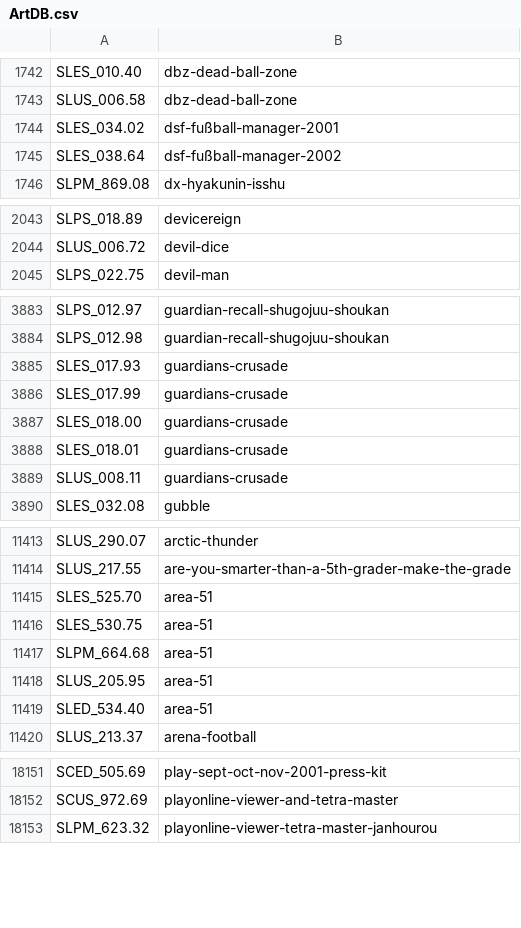
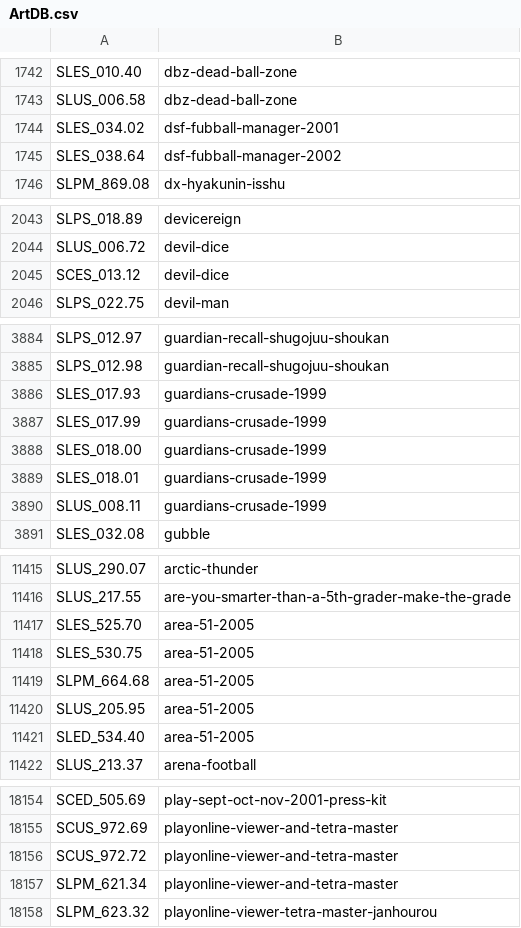
Before and after one commit to CosmicScale/PSBBN-Definitive-English-Patch, a CSV file: scripts/helper/ArtDB.csv, drawn as a sheet; only a part is shown, gaps mark what is left out; the diff covers the shown part only.

```diff
--- a/scripts/helper/ArtDB.csv
+++ b/scripts/helper/ArtDB.csv
@@ -1743,4 +1743,4 @@ SLES_010.40|dbz-dead-ball-zone
 SLUS_006.58|dbz-dead-ball-zone
-SLES_034.02|dsf-fußball-manager-2001
-SLES_038.64|dsf-fußball-manager-2002
+SLES_034.02|dsf-fubball-manager-2001
+SLES_038.64|dsf-fubball-manager-2002
 SLPM_869.08|dx-hyakunin-isshu
@@ -2044,2 +2044,3 @@ SLPS_018.89|devicereign
 SLUS_006.72|devil-dice
+SCES_013.12|devil-dice
 SLPS_022.75|devil-man
@@ -3884,7 +3885,7 @@ SLPS_012.97|guardian-recall-shugojuu-shoukan
 SLPS_012.98|guardian-recall-shugojuu-shoukan
-SLES_017.93|guardians-crusade
-SLES_017.99|guardians-crusade
-SLES_018.00|guardians-crusade
-SLES_018.01|guardians-crusade
-SLUS_008.11|guardians-crusade
+SLES_017.93|guardians-crusade-1999
+SLES_017.99|guardians-crusade-1999
+SLES_018.00|guardians-crusade-1999
+SLES_018.01|guardians-crusade-1999
+SLUS_008.11|guardians-crusade-1999
 SLES_032.08|gubble
@@ -11414,7 +11416,7 @@ SLUS_290.07|arctic-thunder
 SLUS_217.55|are-you-smarter-than-a-5th-grader-make-the-grade
-SLES_525.70|area-51
-SLES_530.75|area-51
-SLPM_664.68|area-51
-SLUS_205.95|area-51
-SLED_534.40|area-51
+SLES_525.70|area-51-2005
+SLES_530.75|area-51-2005
+SLPM_664.68|area-51-2005
+SLUS_205.95|area-51-2005
+SLED_534.40|area-51-2005
 SLUS_213.37|arena-football
@@ -18152,2 +18155,4 @@ SCED_505.69|play-sept-oct-nov-2001-press-kit
 SCUS_972.69|playonline-viewer-and-tetra-master
+SCUS_972.72|playonline-viewer-and-tetra-master
+SLPM_621.34|playonline-viewer-and-tetra-master
 SLPM_623.32|playonline-viewer-tetra-master-janhourou
```
Also changed, not shown: 4 added rows, 1 removed row and 10 edited cells elsewhere in this file, scripts/helper/AppDB.csv, scripts/helper/TitlesDB_PS1_English.csv, 1 other file.
